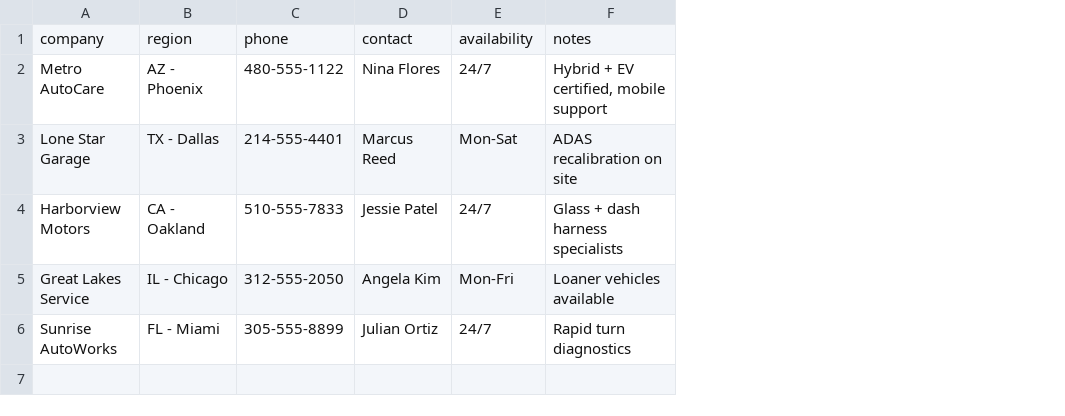
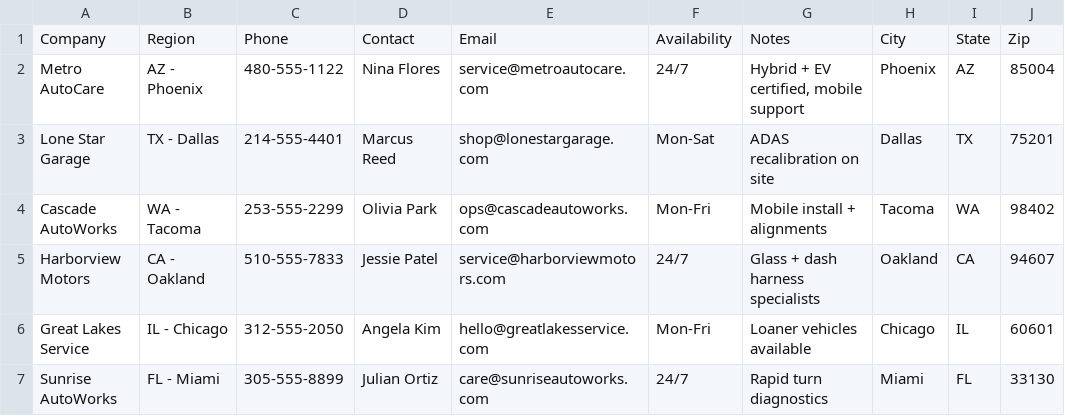
Before and after one commit to jreynoso111/Techloc, a CSV file: assets/repair_shops.csv, drawn as a sheet; removed rows and columns are numbered as before the commit, all else as after; the diff names each change by its address in the sheet, - before the commit and + after, or states it on an @@ line.

```diff
--- a/assets/repair_shops.csv
+++ b/assets/repair_shops.csv
+column E, rows 2-3: service@metroautocare.com | shop@lonestargarage.com; rows 5-7: service@harborviewmotors.com | hello@greatlakesservice.com | care@sunriseautoworks.com
+column H, rows 2-3: Phoenix | Dallas; rows 5-7: Oakland | Chicago | Miami
+column I, rows 2-3: AZ | TX; rows 5-7: CA | IL | FL
+column J, rows 2-3: 85004 | 75201; rows 5-7: 94607 | 60601 | 33130
-row 1: company | region | phone | contact | availability | notes
+row 1: Company | Region | Phone | Contact | Email | Availability | Notes | City | State | Zip
+row 4: Cascade AutoWorks | WA - Tacoma | 253-555-2299 | Olivia Park | ops@cascadeautoworks.com | Mon-Fri | Mobile install + alignments | Tacoma | WA | 98402
```
Also changed, not shown: assets/data/locksmiths.csv, assets/data/repair_shops.csv, 10 other files.
